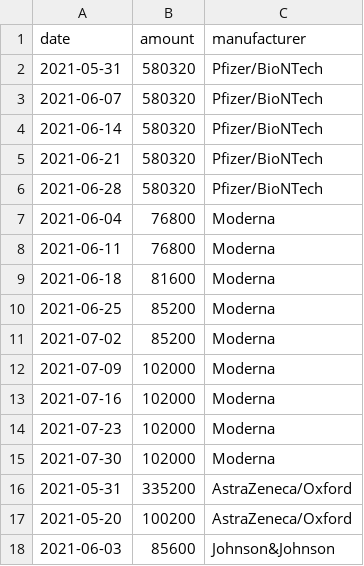
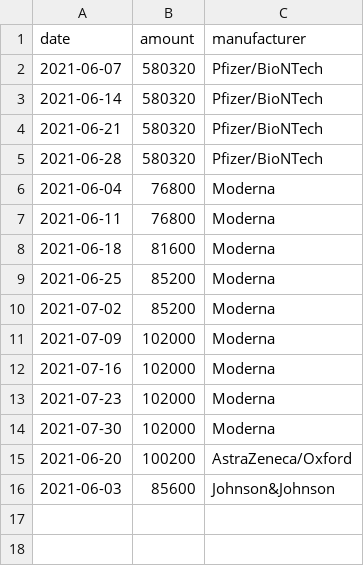
Before and after one commit to trldp/vaccine-prediction, a CSV file: Data/predicted-deliveries-pessimistic.csv, drawn as a sheet.

```diff
--- a/Data/predicted-deliveries-pessimistic.csv
+++ b/Data/predicted-deliveries-pessimistic.csv
@@ -1,3 +1,2 @@
 date,amount,manufacturer
-2021-05-31,580320,Pfizer/BioNTech
 2021-06-07,580320,Pfizer/BioNTech
@@ -15,4 +14,3 @@ date,amount,manufacturer
 2021-07-30,102000,Moderna
-2021-05-31,335200,AstraZeneca/Oxford
-2021-05-20,100200,AstraZeneca/Oxford
+2021-06-20,100200,AstraZeneca/Oxford
 2021-06-03,85600,Johnson&Johnson
```
Also changed, not shown: Data/delivered.csv, Data/predicted-deliveries.csv, 1 other file.
